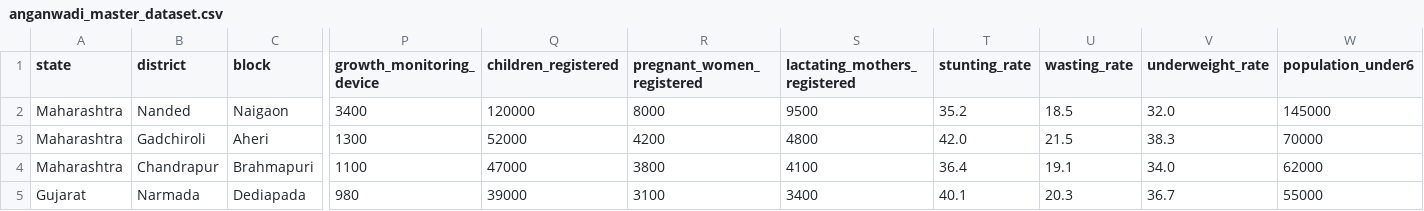
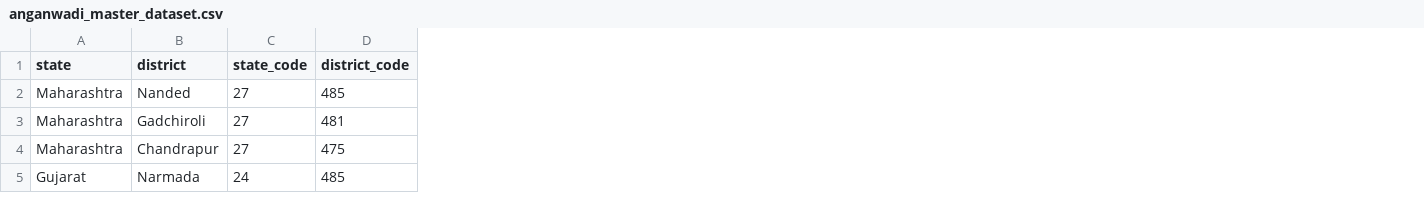
Before and after one commit to drshubhabrata/NAISGT, a CSV file: data/processed_data/anganwadi_master_dataset.csv, drawn as a sheet; only a part is shown, gaps mark what is left out; removed rows and columns are numbered as before the commit, all else as after; the diff covers the shown part only; the diff names each change by its address in the sheet, - before the commit and + after, or states it on an @@ line.

Commit message:
Update anganwadi_master_dataset.csv

```diff
--- a/data/processed_data/anganwadi_master_dataset.csv
+++ b/data/processed_data/anganwadi_master_dataset.csv
-column C (block), rows 2-5: Naigaon | Aheri | Brahmapuri | Dediapada
+column C (state_code), rows 2-5: 27 | 27 | 27 | 24
+column D (district_code), rows 2-5: 485 | 481 | 475 | 485
-column P (growth_monitoring_device), rows 2-5: 3400 | 1300 | 1100 | 980
-column Q (children_registered), rows 2-5: 120000 | 52000 | 47000 | 39000
-column R (pregnant_women_registered), rows 2-5: 8000 | 4200 | 3800 | 3100
-column S (lactating_mothers_registered), rows 2-5: 9500 | 4800 | 4100 | 3400
-column T (stunting_rate), rows 2-5: 35.2 | 42.0 | 36.4 | 40.1
-column U (wasting_rate), rows 2-5: 18.5 | 21.5 | 19.1 | 20.3
-column V (underweight_rate), rows 2-5: 32.0 | 38.3 | 34.0 | 36.7
-column W (population_under6), rows 2-5: 145000 | 70000 | 62000 | 55000
```
Also changed, not shown: 1 removed column elsewhere in this file.
